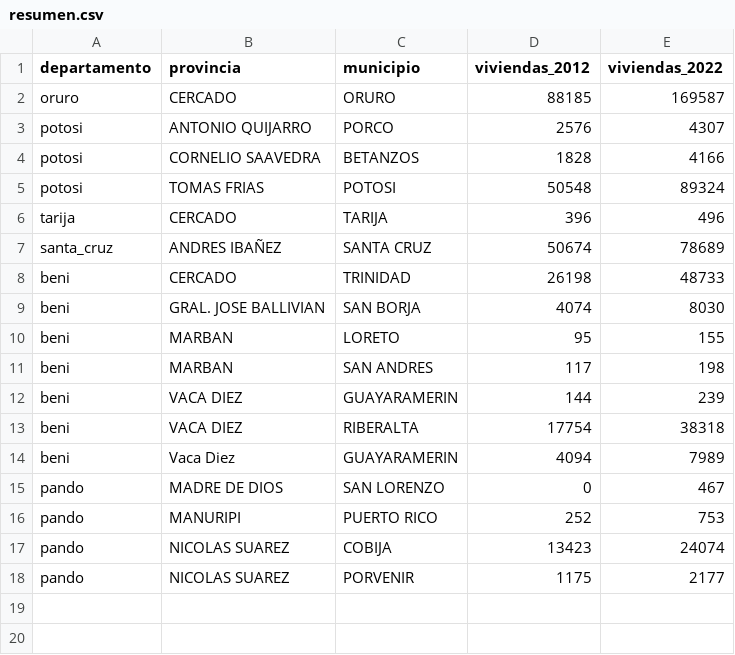
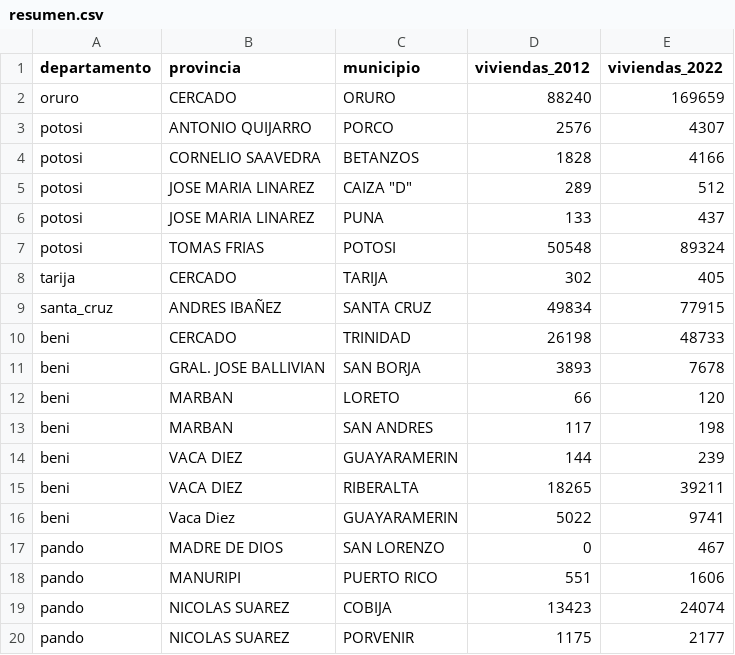
Before and after one commit to mauforonda/avance_censo, a CSV file: data/cartografia/resumen.csv, drawn as a sheet.

```diff
--- a/data/cartografia/resumen.csv
+++ b/data/cartografia/resumen.csv
@@ -1,17 +1,19 @@
 departamento,provincia,municipio,viviendas_2012,viviendas_2022
-oruro,CERCADO,ORURO,88185,169587
+oruro,CERCADO,ORURO,88240,169659
 potosi,ANTONIO QUIJARRO,PORCO,2576,4307
 potosi,CORNELIO SAAVEDRA,BETANZOS,1828,4166
+potosi,JOSE MARIA LINAREZ,"CAIZA ""D""",289,512
+potosi,JOSE MARIA LINAREZ,PUNA,133,437
 potosi,TOMAS FRIAS,POTOSI,50548,89324
-tarija,CERCADO,TARIJA,396,496
-santa_cruz,ANDRES IBAÑEZ,SANTA CRUZ,50674,78689
+tarija,CERCADO,TARIJA,302,405
+santa_cruz,ANDRES IBAÑEZ,SANTA CRUZ,49834,77915
 beni,CERCADO,TRINIDAD,26198,48733
-beni,GRAL. JOSE BALLIVIAN,SAN BORJA,4074,8030
-beni,MARBAN,LORETO,95,155
+beni,GRAL. JOSE BALLIVIAN,SAN BORJA,3893,7678
+beni,MARBAN,LORETO,66,120
 beni,MARBAN,SAN ANDRES,117,198
 beni,VACA DIEZ,GUAYARAMERIN,144,239
-beni,VACA DIEZ,RIBERALTA,17754,38318
-beni,Vaca Diez,GUAYARAMERIN,4094,7989
+beni,VACA DIEZ,RIBERALTA,18265,39211
+beni,Vaca Diez,GUAYARAMERIN,5022,9741
 pando,MADRE DE DIOS,SAN LORENZO,0,467
-pando,MANURIPI,PUERTO RICO,252,753
+pando,MANURIPI,PUERTO RICO,551,1606
 pando,NICOLAS SUAREZ,COBIJA,13423,24074
```
Also changed, not shown: data/cartografia/departamentos/beni.csv, data/cartografia/departamentos/oruro.csv, 2 other files.
